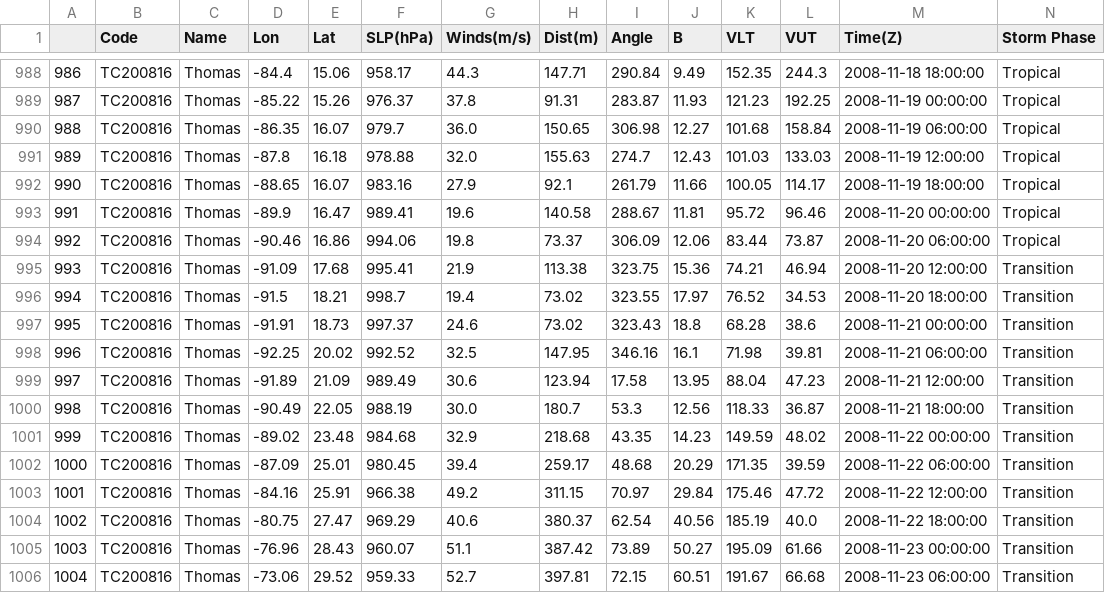
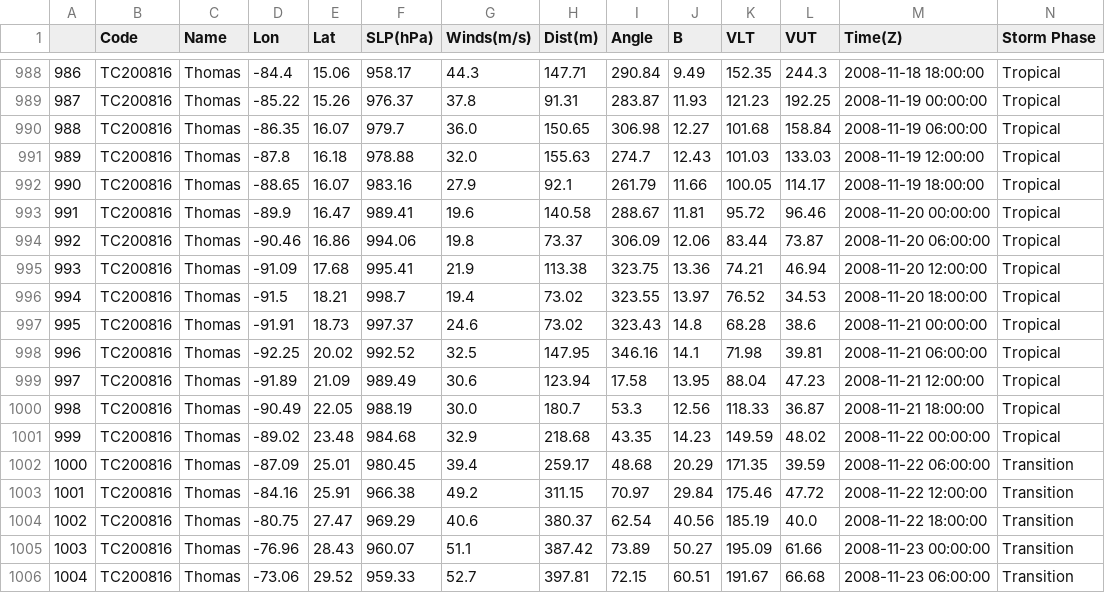
Before and after one commit to Luigi728/ExtraTrack_Github, a CSV file: ExtraTrack_Data/Output_Files_V7/RCP45_Data_SubsetB_Output.csv, drawn as a sheet; only a part is shown, gaps mark what is left out.

```diff
--- a/ExtraTrack_Data/Output_Files_V7/RCP45_Data_SubsetB_Output.csv
+++ b/ExtraTrack_Data/Output_Files_V7/RCP45_Data_SubsetB_Output.csv
@@ -994,9 +994,9 @@
 992,TC200816,Thomas,-90.46,16.86,994.06,19.8,73.37,306.09,12.06,83.44,73.87,2008-11-20 06:00:00,Tropical
-993,TC200816,Thomas,-91.09,17.68,995.41,21.9,113.38,323.75,15.36,74.21,46.94,2008-11-20 12:00:00,Transition
-994,TC200816,Thomas,-91.5,18.21,998.7,19.4,73.02,323.55,17.97,76.52,34.53,2008-11-20 18:00:00,Transition
-995,TC200816,Thomas,-91.91,18.73,997.37,24.6,73.02,323.43,18.8,68.28,38.6,2008-11-21 00:00:00,Transition
-996,TC200816,Thomas,-92.25,20.02,992.52,32.5,147.95,346.16,16.1,71.98,39.81,2008-11-21 06:00:00,Transition
-997,TC200816,Thomas,-91.89,21.09,989.49,30.6,123.94,17.58,13.95,88.04,47.23,2008-11-21 12:00:00,Transition
-998,TC200816,Thomas,-90.49,22.05,988.19,30.0,180.7,53.3,12.56,118.33,36.87,2008-11-21 18:00:00,Transition
-999,TC200816,Thomas,-89.02,23.48,984.68,32.9,218.68,43.35,14.23,149.59,48.02,2008-11-22 00:00:00,Transition
+993,TC200816,Thomas,-91.09,17.68,995.41,21.9,113.38,323.75,13.36,74.21,46.94,2008-11-20 12:00:00,Tropical
+994,TC200816,Thomas,-91.5,18.21,998.7,19.4,73.02,323.55,13.97,76.52,34.53,2008-11-20 18:00:00,Tropical
+995,TC200816,Thomas,-91.91,18.73,997.37,24.6,73.02,323.43,14.8,68.28,38.6,2008-11-21 00:00:00,Tropical
+996,TC200816,Thomas,-92.25,20.02,992.52,32.5,147.95,346.16,14.1,71.98,39.81,2008-11-21 06:00:00,Tropical
+997,TC200816,Thomas,-91.89,21.09,989.49,30.6,123.94,17.58,13.95,88.04,47.23,2008-11-21 12:00:00,Tropical
+998,TC200816,Thomas,-90.49,22.05,988.19,30.0,180.7,53.3,12.56,118.33,36.87,2008-11-21 18:00:00,Tropical
+999,TC200816,Thomas,-89.02,23.48,984.68,32.9,218.68,43.35,14.23,149.59,48.02,2008-11-22 00:00:00,Tropical
 1000,TC200816,Thomas,-87.09,25.01,980.45,39.4,259.17,48.68,20.29,171.35,39.59,2008-11-22 06:00:00,Transition
```
Also changed, not shown: ExtraTrack_Data/Output_Files_V7/Control_ET_SubsetC_Output.csv, ExtraTrack_Data/Output_Files_V7/RCP45_ET_DatasetA_Output.csv, 21 other files.
